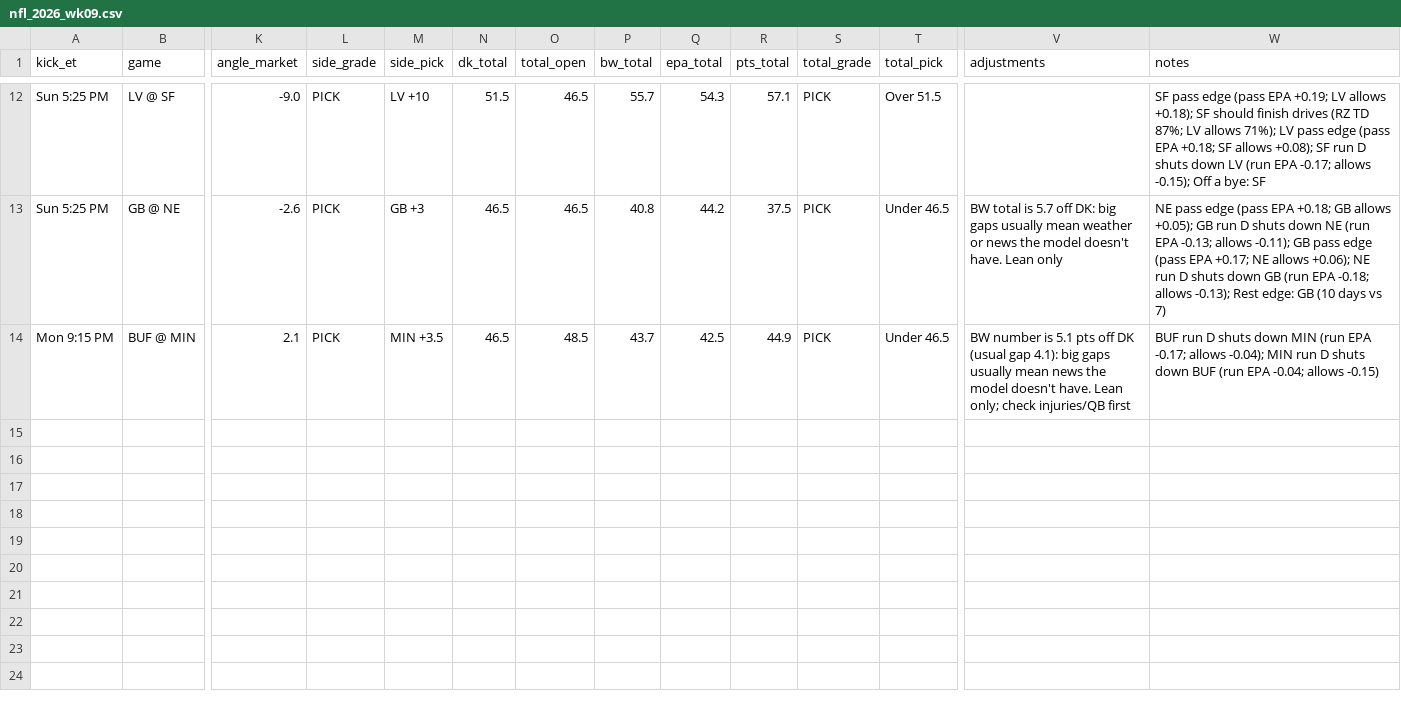
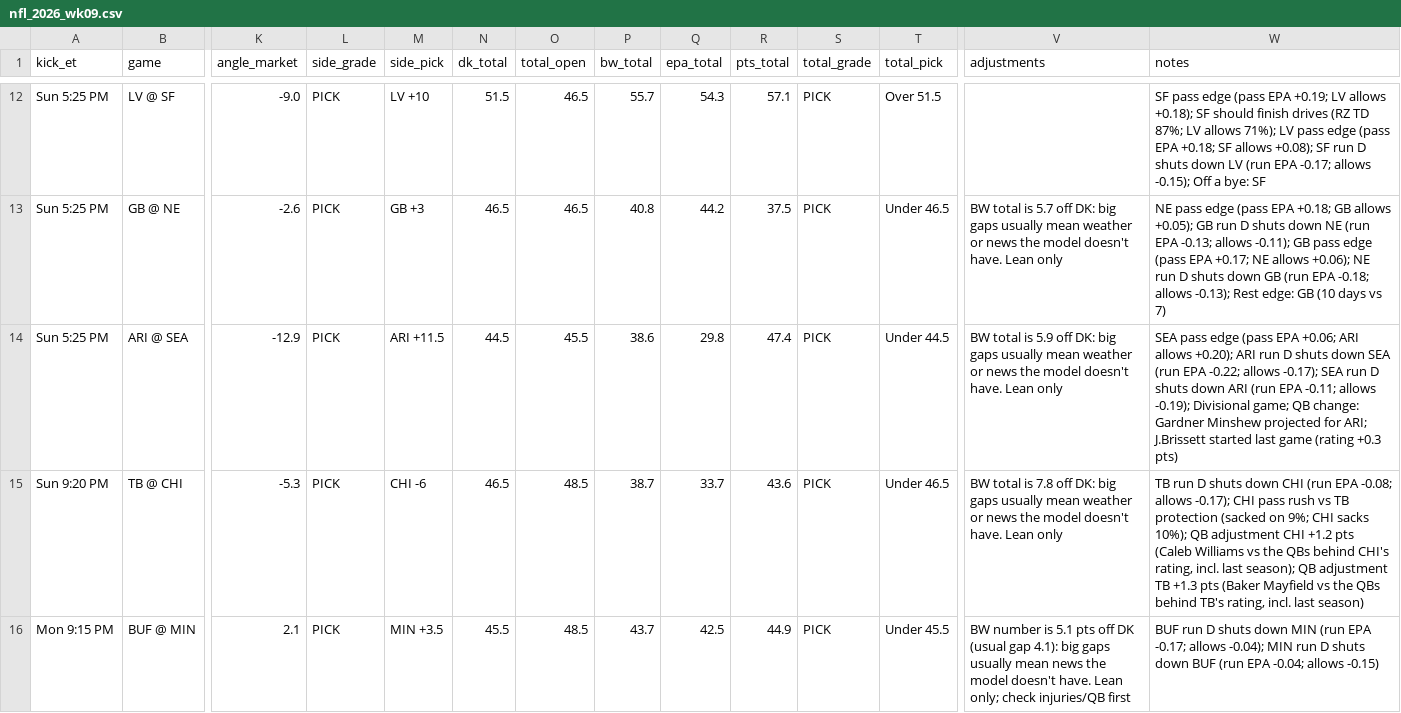
Before and after one commit to tdfarrell/betting-research, a CSV file: data/boards/nfl_2026_wk09.csv, drawn as a sheet; only a part is shown, gaps mark what is left out; addresses are those after the commit; rows hold the shown columns only; the diff names each change by its address in the sheet, - before the commit and + after, or states it on an @@ line.

```diff
--- a/data/boards/nfl_2026_wk09.csv
+++ b/data/boards/nfl_2026_wk09.csv
+row 14: Sun 5:25 PM | ARI @ SEA | -12.9 | PICK | ARI +11.5 | 44.5 | 45.5 | 38.6 | 29.8 | 47.4 | PICK | Under 44.5 | BW total is 5.9 off DK: big gaps usually mean weather or news the model doesn't have. Lean only | SEA pass edge (pass EPA +0.06; ARI allows +0.20); ARI run D shuts down SEA (run EPA -0.22; allows -0.17); SEA run D shuts down ARI (run EPA -0.11; allows -0.19); Divisional game; QB change: Gardner Minshew projected for ARI; J.Brissett started last game (rating +0.3 pts)
+row 15: Sun 9:20 PM | TB @ CHI | -5.3 | PICK | CHI -6 | 46.5 | 48.5 | 38.7 | 33.7 | 43.6 | PICK | Under 46.5 | BW total is 7.8 off DK: big gaps usually mean weather or news the model doesn't have. Lean only | TB run D shuts down CHI (run EPA -0.08; allows -0.17); CHI pass rush vs TB protection (sacked on 9%; CHI sacks 10%); QB adjustment CHI +1.2 pts (Caleb Williams vs the QBs behind CHI's rating, incl. last season); QB adjustment TB +1.3 pts (Baker Mayfield vs the QBs behind TB's rating, incl. last season)
-N16 (dk_total): 46.5
+N16 (dk_total): 45.5
-T16 (total_pick): Under 46.5
+T16 (total_pick): Under 45.5
```
Also changed, not shown: data/cbb/games.csv, data/nba/team_games.csv, 53 other files.
